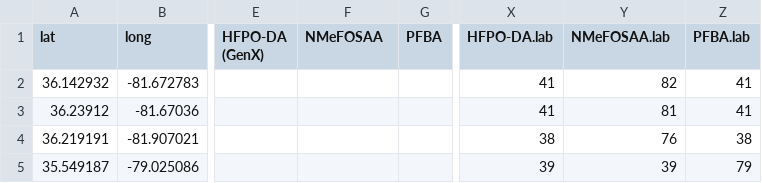
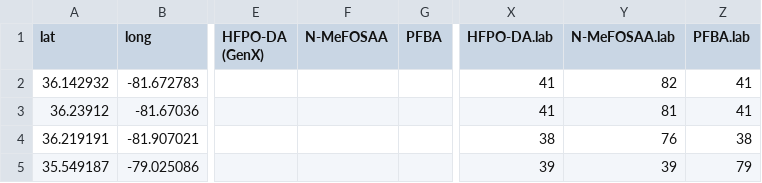
Before and after one commit to kn134/EDAFinal_PFAS, a CSV file: Data/Processed/2018_PublicSupply_wide_latlong.csv, drawn as a sheet; only a part is shown, gaps mark what is left out; the diff names each change by its address in the sheet, - before the commit and + after, or states it on an @@ line.

Commit message:
Cleaning wrangle file to include Source data

```diff
--- a/Data/Processed/2018_PublicSupply_wide_latlong.csv
+++ b/Data/Processed/2018_PublicSupply_wide_latlong.csv
-F1: NMeFOSAA
+F1: N-MeFOSAA
-Y1: NMeFOSAA.lab
+Y1: N-MeFOSAA.lab
```
Also changed, not shown: Data/Processed/2019_WWTP_July.csv, 2 other files.
